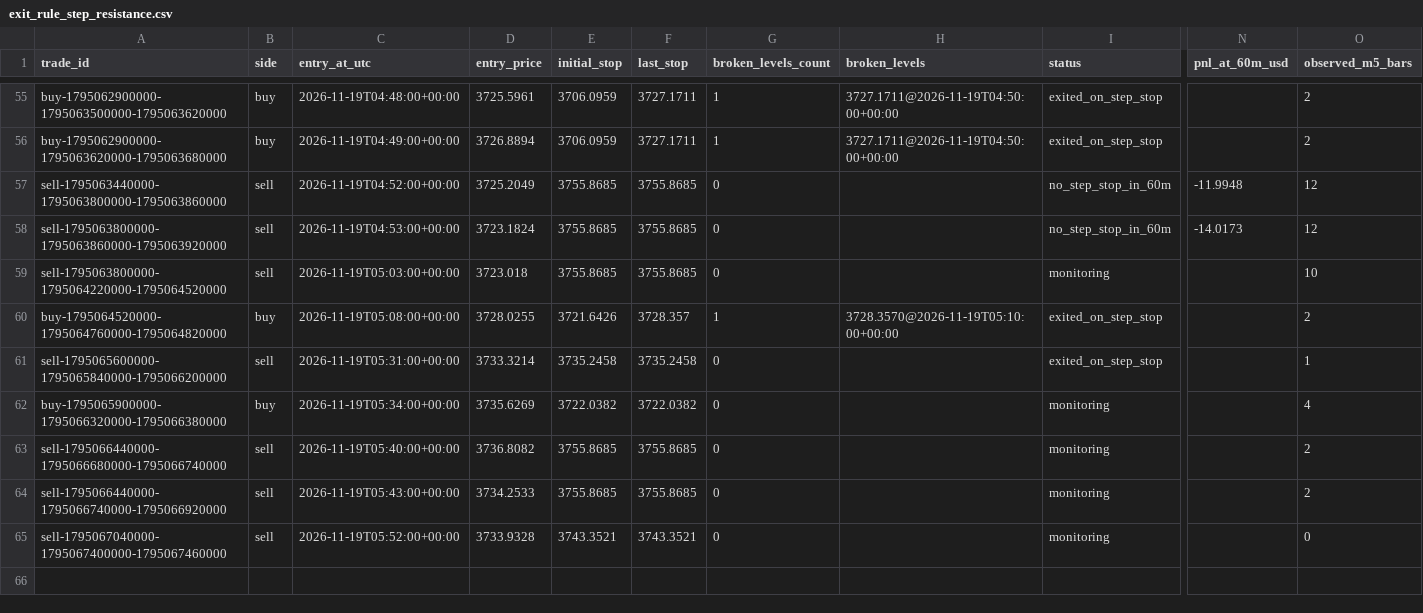
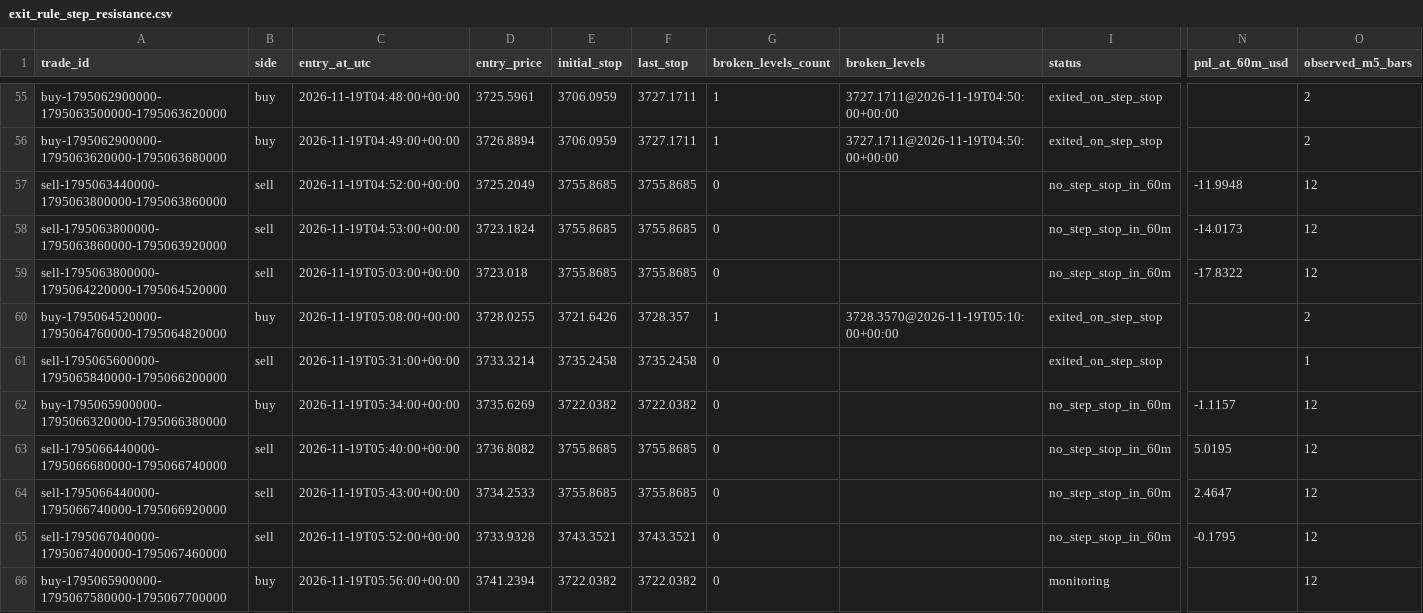
Before and after one commit to salehrbo1-cell/Alert-bot, a CSV file: research/sonic_paper/exit_rule_step_resistance.csv, drawn as a sheet; only a part is shown, gaps mark what is left out; rows hold the shown columns only; the diff covers the shown part only; the diff names each change by its address in the sheet, - before the commit and + after, or states it on an @@ line.

```diff
--- a/research/sonic_paper/exit_rule_step_resistance.csv
+++ b/research/sonic_paper/exit_rule_step_resistance.csv
-I59 (status): monitoring
+I59 (status): no_step_stop_in_60m
-N59 (pnl_at_60m_usd): (empty)
+N59 (pnl_at_60m_usd): -17.8322
-O59 (observed_m5_bars): 10
+O59 (observed_m5_bars): 12
-I62:I65 (status): monitoring
+I62:I65 (status): no_step_stop_in_60m
-N62 (pnl_at_60m_usd): (empty)
+N62 (pnl_at_60m_usd): -1.1157
-O62 (observed_m5_bars): 4
+O62 (observed_m5_bars): 12
-N63 (pnl_at_60m_usd): (empty)
+N63 (pnl_at_60m_usd): 5.0195
-O63:O64 (observed_m5_bars): 2
+O63:O64 (observed_m5_bars): 12
-N64 (pnl_at_60m_usd): (empty)
+N64 (pnl_at_60m_usd): 2.4647
-N65 (pnl_at_60m_usd): (empty)
+N65 (pnl_at_60m_usd): -0.1795
-O65 (observed_m5_bars): 0
+O65 (observed_m5_bars): 12
+row 66: buy-1795065900000-1795067580000-1795067700000 | buy | 2026-11-19T05:56:00+00:00 | 3741.2394 | 3722.0382 | 3722.0382 | 0 |  | monitoring |  | 12
```
Also changed, not shown: 7 added rows elsewhere in this file, research/sonic_paper/exit_rule_m5_structure.csv, research/sonic_paper/exit_rule_structure_break.csv, 4 other files.
